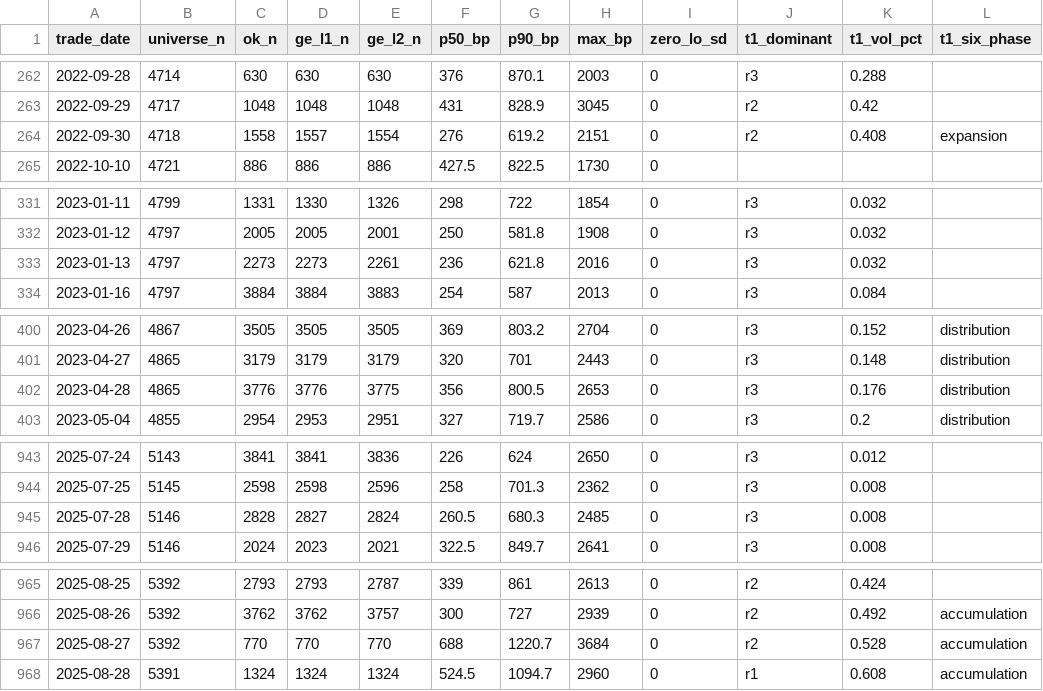
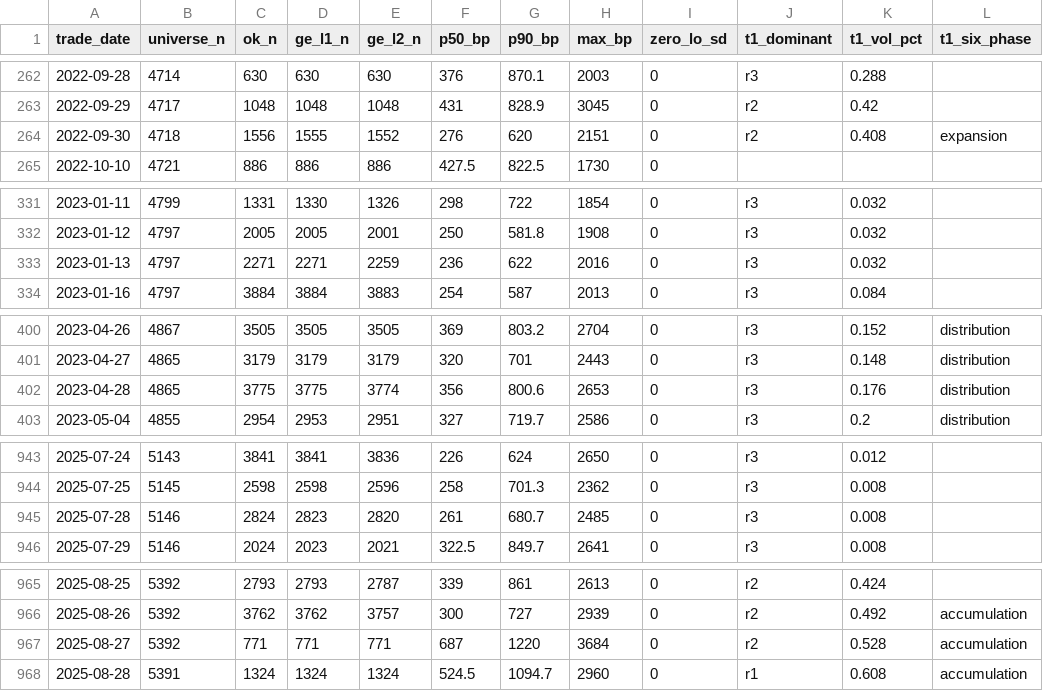
Before and after one commit to xuanFelixVan/ZephyrAlpha, a CSV file: docs/_working/t0_matrix/t0_ceiling_daily.csv, drawn as a sheet; only a part is shown, gaps mark what is left out; the diff covers the shown part only; the diff names each change by its address in the sheet, - before the commit and + after, or states it on an @@ line.

```diff
--- a/docs/_working/t0_matrix/t0_ceiling_daily.csv
+++ b/docs/_working/t0_matrix/t0_ceiling_daily.csv
-C264 (ok_n): 1558
+C264 (ok_n): 1556
-D264 (ge_l1_n): 1557
+D264 (ge_l1_n): 1555
-E264 (ge_l2_n): 1554
+E264 (ge_l2_n): 1552
-G264 (p90_bp): 619.2
+G264 (p90_bp): 620
-C333 (ok_n): 2273
+C333 (ok_n): 2271
-D333 (ge_l1_n): 2273
+D333 (ge_l1_n): 2271
-E333 (ge_l2_n): 2261
+E333 (ge_l2_n): 2259
-G333 (p90_bp): 621.8
+G333 (p90_bp): 622
-C402 (ok_n): 3776
+C402 (ok_n): 3775
-D402 (ge_l1_n): 3776
+D402 (ge_l1_n): 3775
-E402 (ge_l2_n): 3775
+E402 (ge_l2_n): 3774
-G402 (p90_bp): 800.5
+G402 (p90_bp): 800.6
-C945 (ok_n): 2828
+C945 (ok_n): 2824
-D945 (ge_l1_n): 2827
+D945 (ge_l1_n): 2823
-E945 (ge_l2_n): 2824
+E945 (ge_l2_n): 2820
-F945 (p50_bp): 260.5
+F945 (p50_bp): 261
-G945 (p90_bp): 680.3
+G945 (p90_bp): 680.7
-C967 (ok_n): 770
+C967 (ok_n): 771
-D967 (ge_l1_n): 770
+D967 (ge_l1_n): 771
-E967 (ge_l2_n): 770
+E967 (ge_l2_n): 771
-F967 (p50_bp): 688
+F967 (p50_bp): 687
-G967 (p90_bp): 1220.7
+G967 (p90_bp): 1220
```
Also changed, not shown: 84 edited cells elsewhere in this file, 31 other files.
